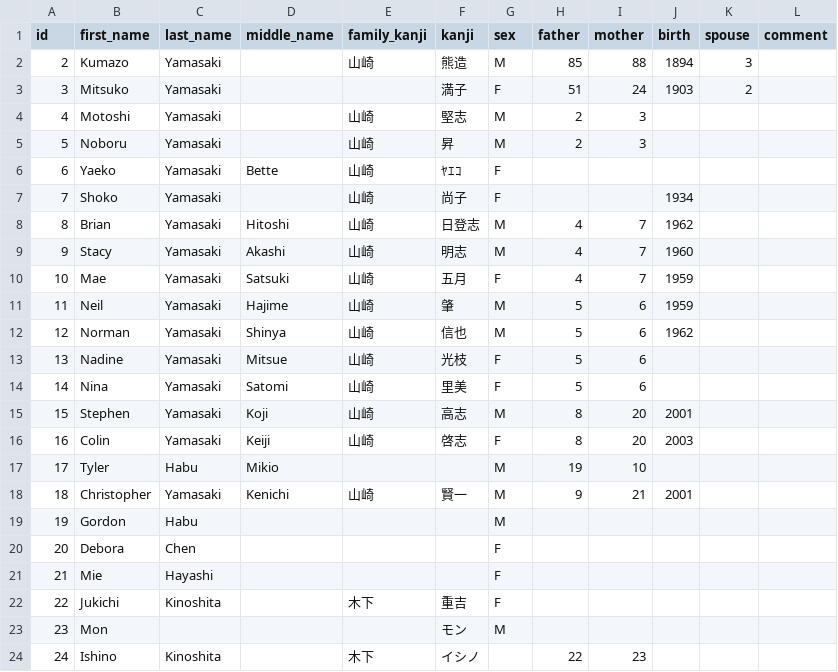
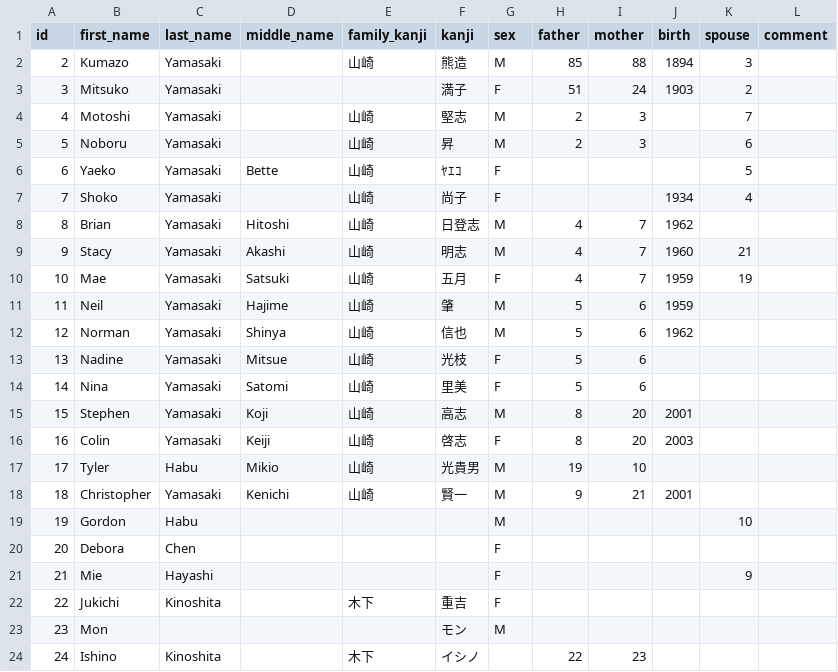
Before and after one commit to brianyamasaki/csv-to-json, a CSV file: Yamasaki Family Tree.csv, drawn as a sheet; only a part is shown.

```diff
--- a/Yamasaki Family Tree.csv
+++ b/Yamasaki Family Tree.csv
@@ -3,9 +3,9 @@
 3,Mitsuko,Yamasaki,,,満子,F,51,24,1903,2,
-4,Motoshi,Yamasaki,,山崎,堅志,M,2,3,,,
-5,Noboru,Yamasaki,,山崎,昇,M,2,3,,,
-6,Yaeko,Yamasaki,Bette,山崎,ﾔｴｺ,F,,,,,
-7,Shoko,Yamasaki,,山崎,尚子,F,,,1934,,
+4,Motoshi,Yamasaki,,山崎,堅志,M,2,3,,7,
+5,Noboru,Yamasaki,,山崎,昇,M,2,3,,6,
+6,Yaeko,Yamasaki,Bette,山崎,ﾔｴｺ,F,,,,5,
+7,Shoko,Yamasaki,,山崎,尚子,F,,,1934,4,
 8,Brian,Yamasaki,Hitoshi,山崎,日登志,M,4,7,1962,,
-9,Stacy,Yamasaki,Akashi,山崎,明志,M,4,7,1960,,
-10,Mae,Yamasaki,Satsuki,山崎,五月,F,4,7,1959,,
+9,Stacy,Yamasaki,Akashi,山崎,明志,M,4,7,1960,21,
+10,Mae,Yamasaki,Satsuki,山崎,五月,F,4,7,1959,19,
 11,Neil,Yamasaki,Hajime,山崎,肇,M,5,6,1959,,
@@ -16,7 +16,7 @@
 16,Colin,Yamasaki,Keiji,山崎,啓志,F,8,20,2003,,
-17,Tyler,Habu,Mikio,,,M,19,10,,,
+17,Tyler,Habu,Mikio,山崎,光貴男,M,19,10,,,
 18,Christopher,Yamasaki,Kenichi,山崎,賢一,M,9,21,2001,,
-19,Gordon,Habu,,,,M,,,,,
+19,Gordon,Habu,,,,M,,,,10,
 20,Debora,Chen,,,,F,,,,,
-21,Mie,Hayashi,,,,F,,,,,
+21,Mie,Hayashi,,,,F,,,,9,
 22,Jukichi,Kinoshita,,木下,重吉,F,,,,,
```
Also changed, not shown: 3 other files.
